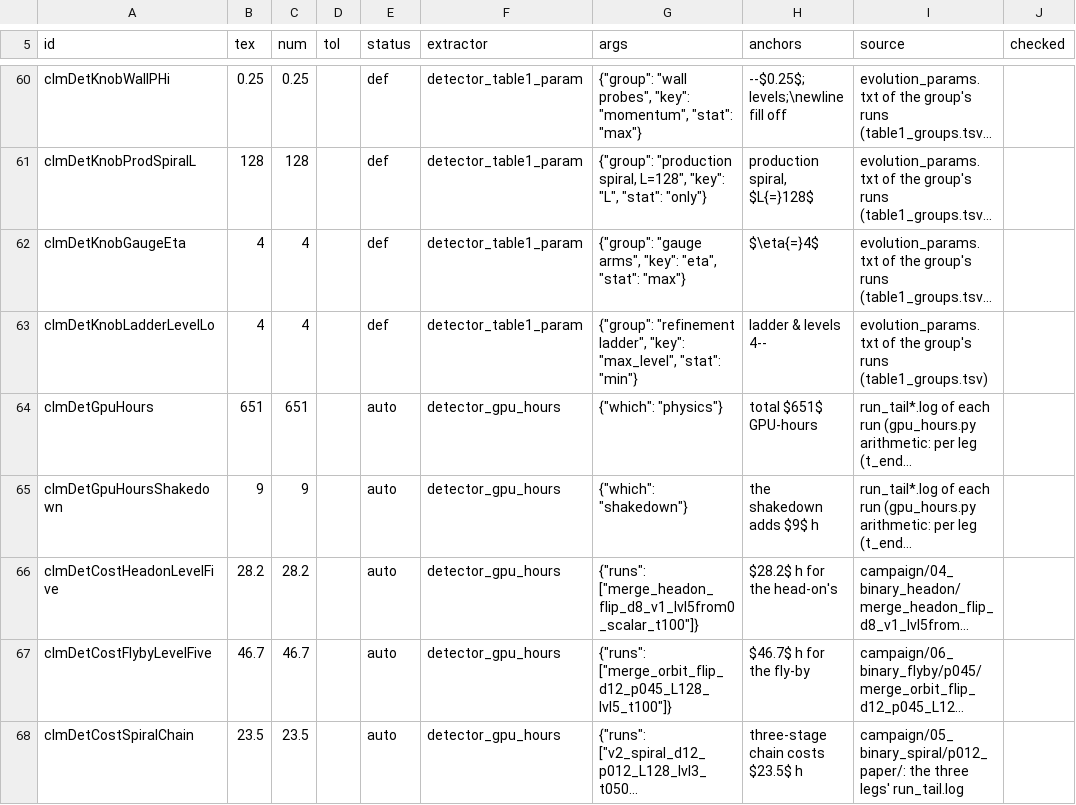
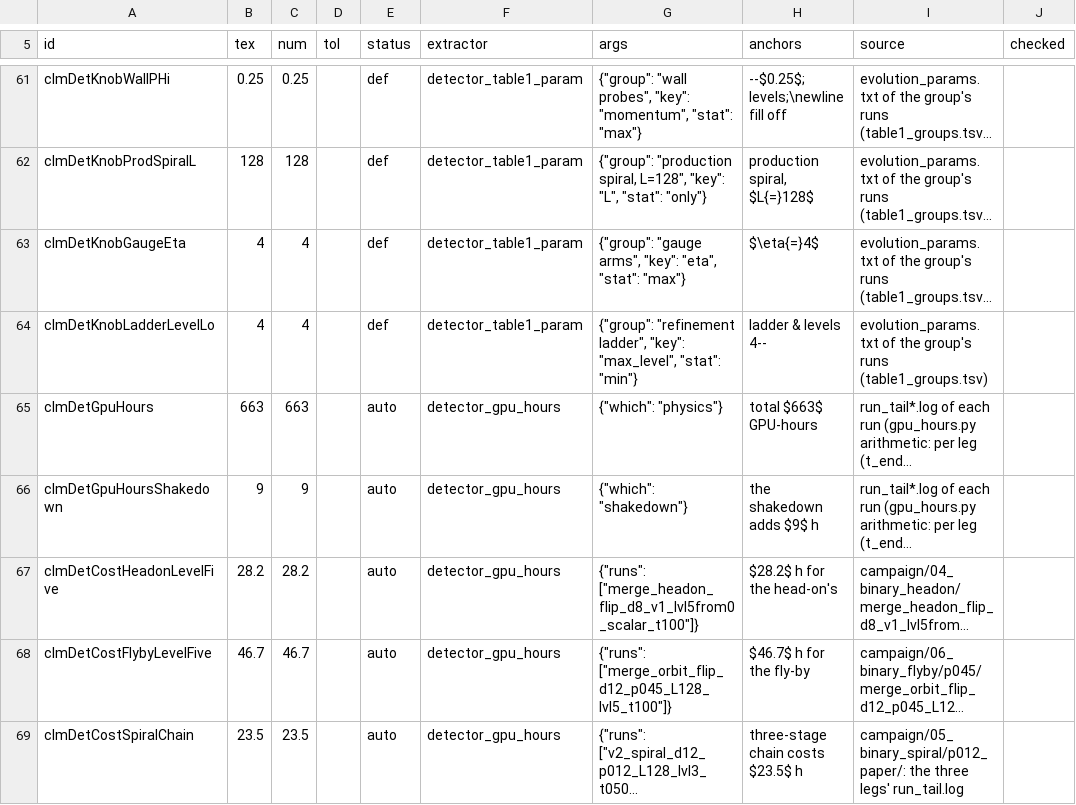
Before and after one commit to Nikchik-coder/GRTeclyn, a TSV file: research/merger/article/claims/ledger_detector.tsv, drawn as a sheet; only a part is shown, gaps mark what is left out; long unchanged cells end in …; addresses are those after the commit; the diff covers the shown part only; the diff names each change by its address in the sheet, - before the commit and + after, or states it on an @@ line.

```diff
--- a/research/merger/article/claims/ledger_detector.tsv
+++ b/research/merger/article/claims/ledger_detector.tsv
-B65 (tex): 651
+B65 (tex): 663
-C65 (num): 651
+C65 (num): 663
-H65 (anchors): total $651$ GPU-hours
+H65 (anchors): total $663$ GPU-hours
```
Also changed, not shown: 4 added rows and 12 edited cells elsewhere in this file, research/merger/article/claims/ledger_single.tsv, research/merger/article/claims/table1_groups.tsv, 6 other files.
